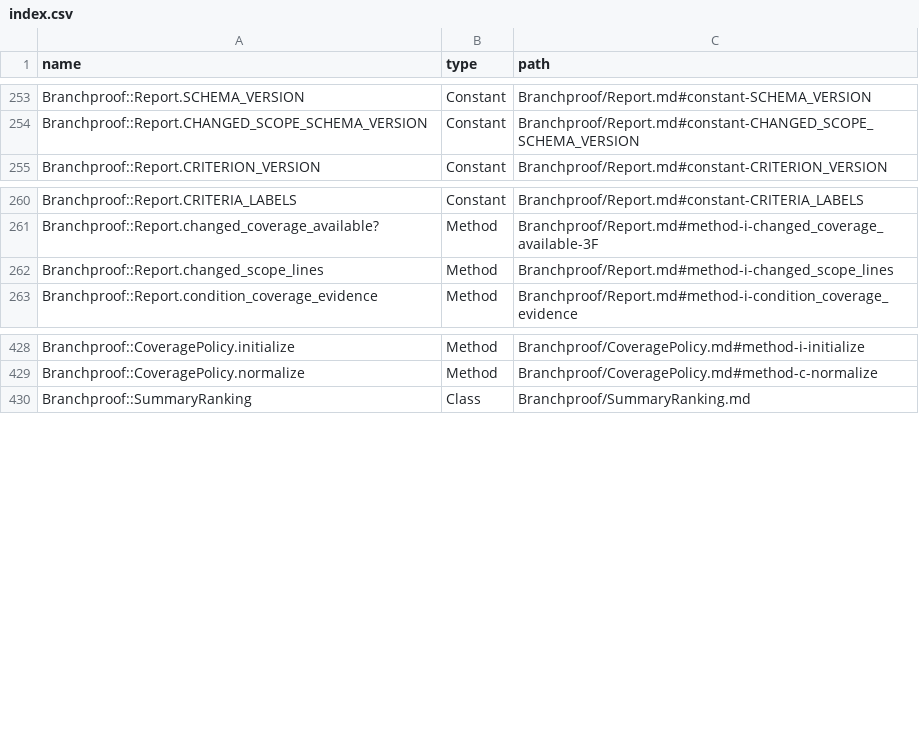
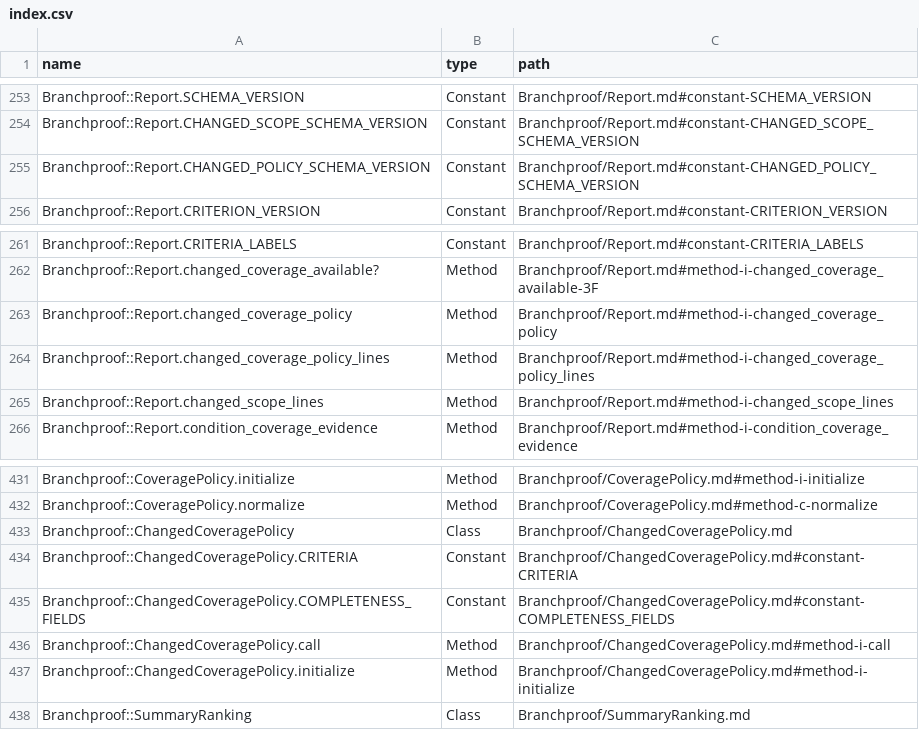
Before and after one commit to lucianghinda/branchproof, a CSV file: doc/index.csv, drawn as a sheet; only a part is shown, gaps mark what is left out; the diff names each change by its address in the sheet, - before the commit and + after, or states it on an @@ line.

Commit message:
Make changed decisions enforceable and missing proof actionable
Developers need passing tests to expose coverage gaps introduced by an edit.
Add an independent changed-decision policy for live and saved reports, retaining
whole-run gates and exact count comparisons. Reuse analyzer candidates to
explain the missing Boolean evidence with recorded expressions and observations.

Constraint: Existing saved schemas and whole-run policies remain compatible
Rejected: Generated domain-language explanations | source expressions and captured Boolean evidence are deterministic and auditable
Confidence: high
Scope-risk: moderate
Directive: Never label a candidate as observed or imply application-level feasibility
Tested: 1849 tests and 244012 assertions; final report regression 37 tests and 253 assertions; RuboCop 204 files; RBS; installed-gem acceptance; live and offline example; Luna reviews
Not-tested: Optional Rails integrations locally; dedicated CI jobs cover these

```diff
--- a/doc/index.csv
+++ b/doc/index.csv
+row 255: Branchproof::Report.CHANGED_POLICY_SCHEMA_VERSION | Constant | Branchproof/Report.md#constant-CHANGED_POLICY_SCHEMA_VERSION
+row 263: Branchproof::Report.changed_coverage_policy | Method | Branchproof/Report.md#method-i-changed_coverage_policy
+row 264: Branchproof::Report.changed_coverage_policy_lines | Method | Branchproof/Report.md#method-i-changed_coverage_policy_lines
+row 433: Branchproof::ChangedCoveragePolicy | Class | Branchproof/ChangedCoveragePolicy.md
+row 434: Branchproof::ChangedCoveragePolicy.CRITERIA | Constant | Branchproof/ChangedCoveragePolicy.md#constant-CRITERIA
+row 435: Branchproof::ChangedCoveragePolicy.COMPLETENESS_FIELDS | Constant | Branchproof/ChangedCoveragePolicy.md#constant-COMPLETENESS_FIELDS
+row 436: Branchproof::ChangedCoveragePolicy.call | Method | Branchproof/ChangedCoveragePolicy.md#method-i-call
+row 437: Branchproof::ChangedCoveragePolicy.initialize | Method | Branchproof/ChangedCoveragePolicy.md#method-i-initialize
```
Also changed, not shown: 27 other files.
